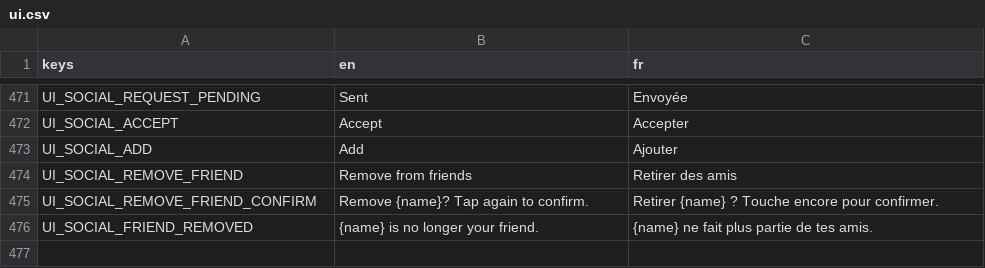
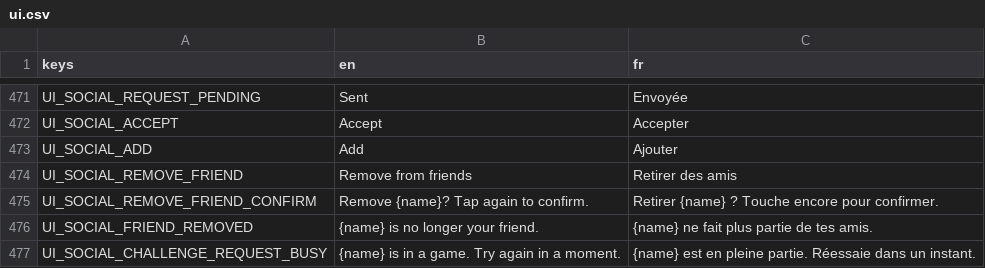
Before and after one commit to Team-pegasuscorp/BrainUp, a CSV file: locale/ui.csv, drawn as a sheet; only a part is shown, gaps mark what is left out.

```diff
--- a/locale/ui.csv
+++ b/locale/ui.csv
@@ -476 +476,2 @@ UI_SOCIAL_REMOVE_FRIEND_CONFIRM,Remove {name}? Tap again to confirm.,Retirer {na
 UI_SOCIAL_FRIEND_REMOVED,{name} is no longer your friend.,{name} ne fait plus partie de tes amis.
+UI_SOCIAL_CHALLENGE_REQUEST_BUSY,{name} is in a game. Try again in a moment.,{name} est en pleine partie. Réessaie dans un instant.
```
Also changed, not shown: 10 other files.
